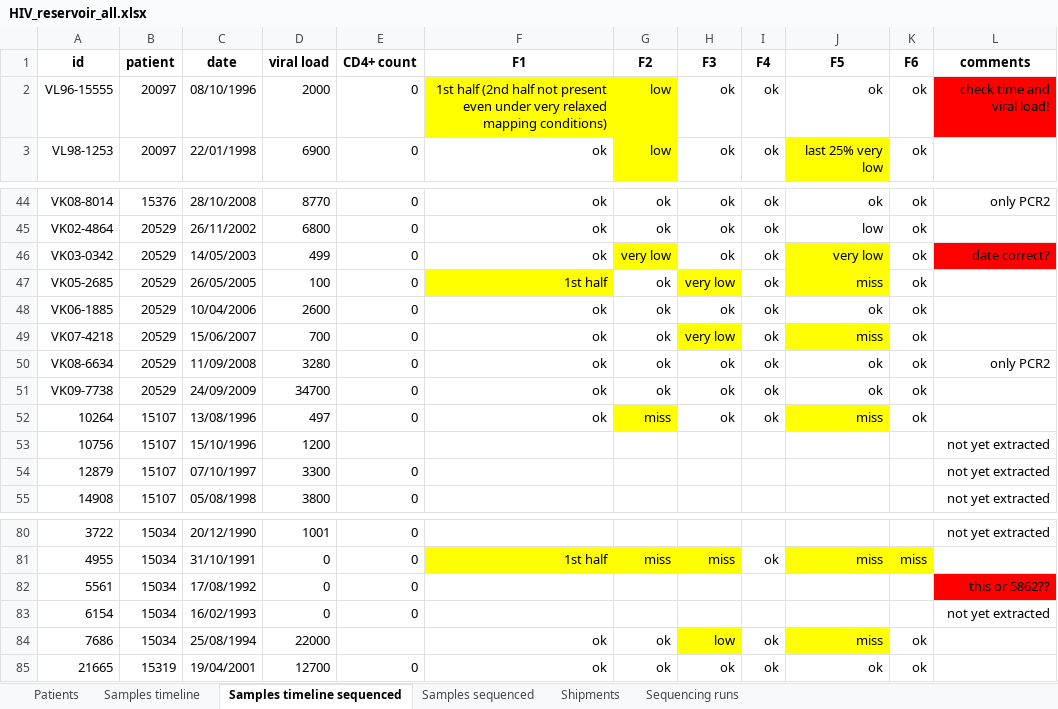
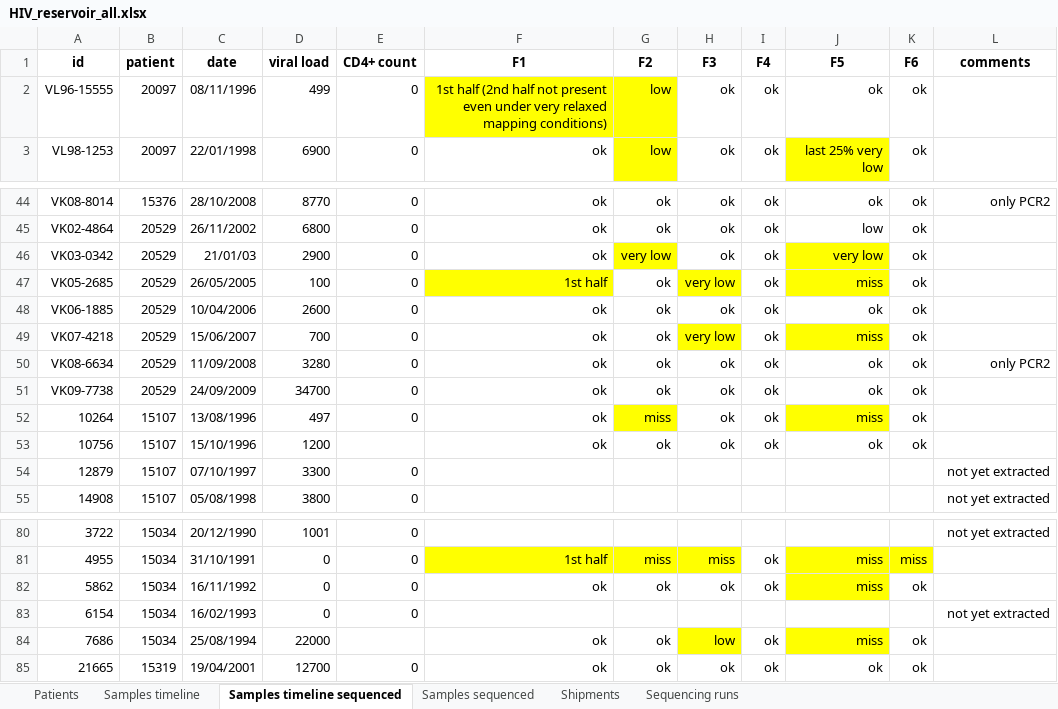
Before and after one commit to iosonofabio/hivwholeseq, an Excel workbook: hivwholeseq/tables/HIV_reservoir_all.xlsx, sheet Samples timeline sequenced, drawn as a sheet; only a part is shown, gaps mark what is left out; values as stored, in another font and other column widths than the file's, no borders; removed rows and columns are numbered as before the commit, all else as after; the diff names each change by its address in the sheet, - before the commit and + after, or states it on an @@ line.

Commit message:
Check runs and stuff

```diff
--- a/hivwholeseq/tables/HIV_reservoir_all.xlsx (sheet Samples timeline sequenced)
+++ b/hivwholeseq/tables/HIV_reservoir_all.xlsx (sheet Samples timeline sequenced)
-C2 (date): 08/10/1996
+C2 (date): 08/11/1996
-D2 (viral load): 2000
+D2 (viral load): 499
-L2 (comments): check time and viral load!
+L2 (comments): (empty)
-L2 fill: #FF0000
+L2 fill: none
-C46 (date): 14/05/2003
+C46 (date): 21/01/03
-D46 (viral load): 499
+D46 (viral load): 2900
-L46 (comments): date correct?
+L46 (comments): (empty)
-L46 fill: #FF0000
+L46 fill: none
-F53 (F1): (empty)
+F53 (F1): ok
-G53 (F2): (empty)
+G53 (F2): ok
-H53 (F3): (empty)
+H53 (F3): ok
-I53 (F4): (empty)
+I53 (F4): ok
-J53 (F5): (empty)
+J53 (F5): ok
-K53 (F6): (empty)
+K53 (F6): ok
-L53 (comments): not yet extracted
+L53 (comments): (empty)
-row 82: 5561 | 15034 | 17/08/1992 | 0 | 0 |  |  |  |  |  |  | this or 5862??
+row 82: 5862 | 15034 | 16/11/1992 | 0 | 0 | ok | ok | ok | ok | miss | ok
```
Also changed, not shown: sheet Samples timeline, sheet Samples sequenced, formulas that keep their value, 12 other files.
